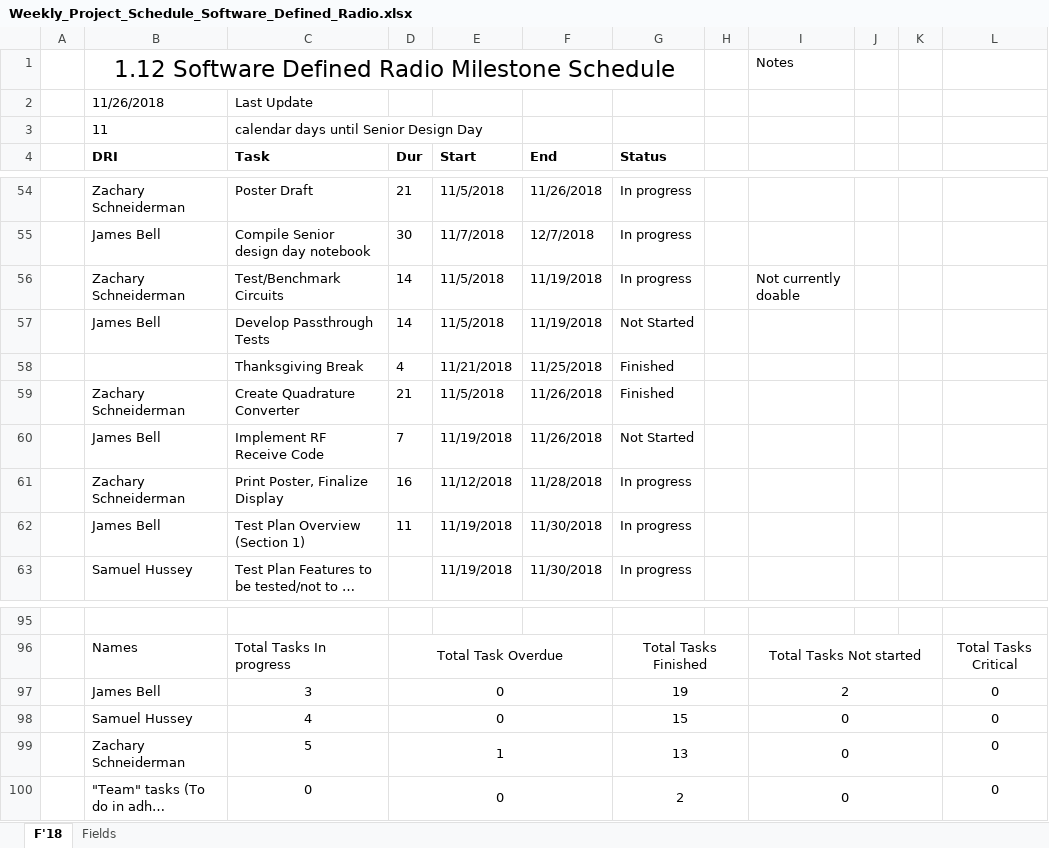
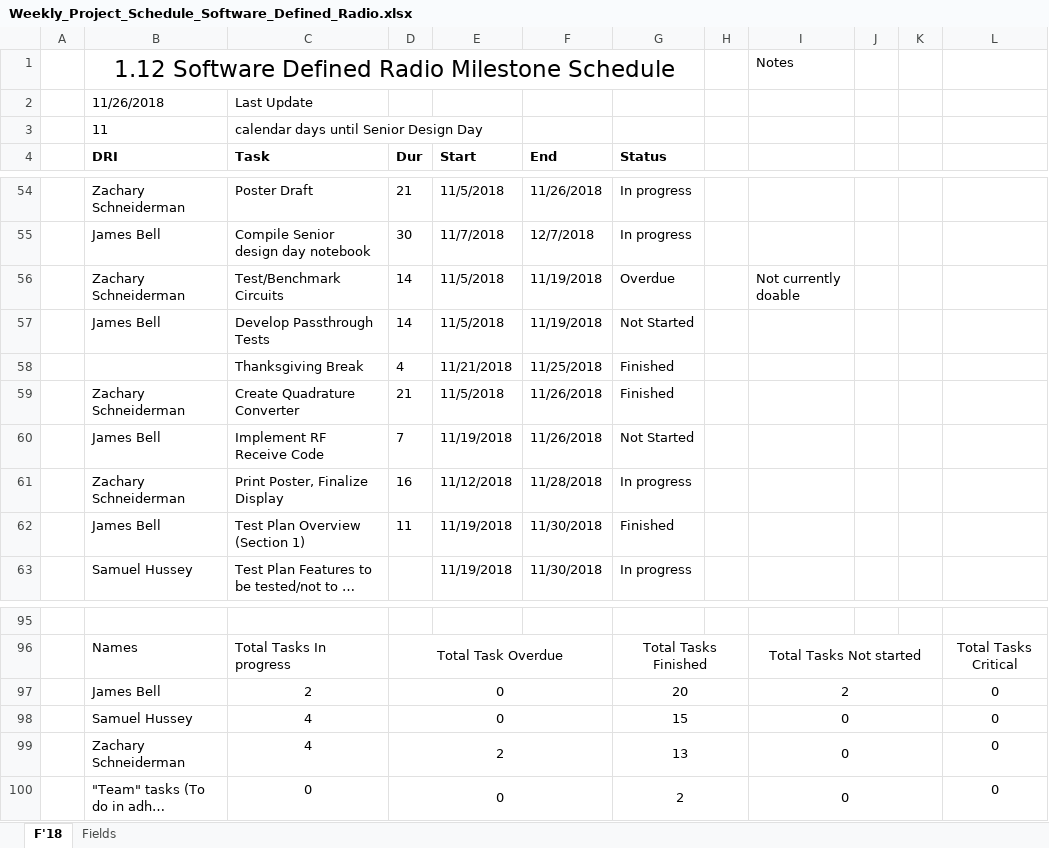
Before and after one commit to ZSchneiderman/SDR-Senior-Design, an Excel workbook: docs/Weekly_Project_Schedule_Software_Defined_Radio.xlsx, sheet F'18, drawn as a sheet; only a part is shown, gaps mark what is left out; long unchanged cells end in …; values as stored, in another font and other column widths than the file's, no borders; conditional formats not drawn; the diff names each change by its address in the sheet, - before the commit and + after, or states it on an @@ line.

Commit message:
Add files via upload

```diff
--- a/docs/Weekly_Project_Schedule_Software_Defined_Radio.xlsx (sheet F'18)
+++ b/docs/Weekly_Project_Schedule_Software_Defined_Radio.xlsx (sheet F'18)
-G56 (Status): In progress
+G56 (Status): Overdue
-G62 (Status): In progress
+G62 (Status): Finished
-C97 (Task): 3
+C97 (Task): 2
-G97 (Status): 19
+G97 (Status): 20
-C99 (Task): 5
+C99 (Task): 4
-D99 (Dur): 1
+D99 (Dur): 2
```
